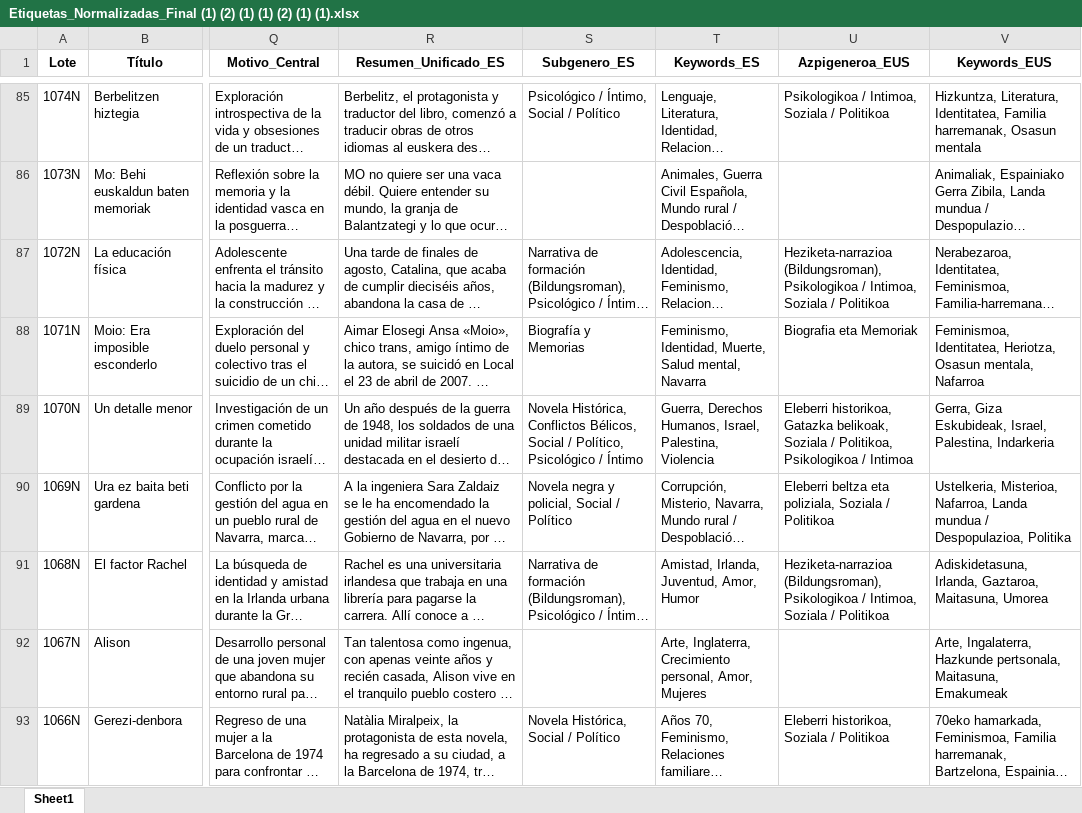
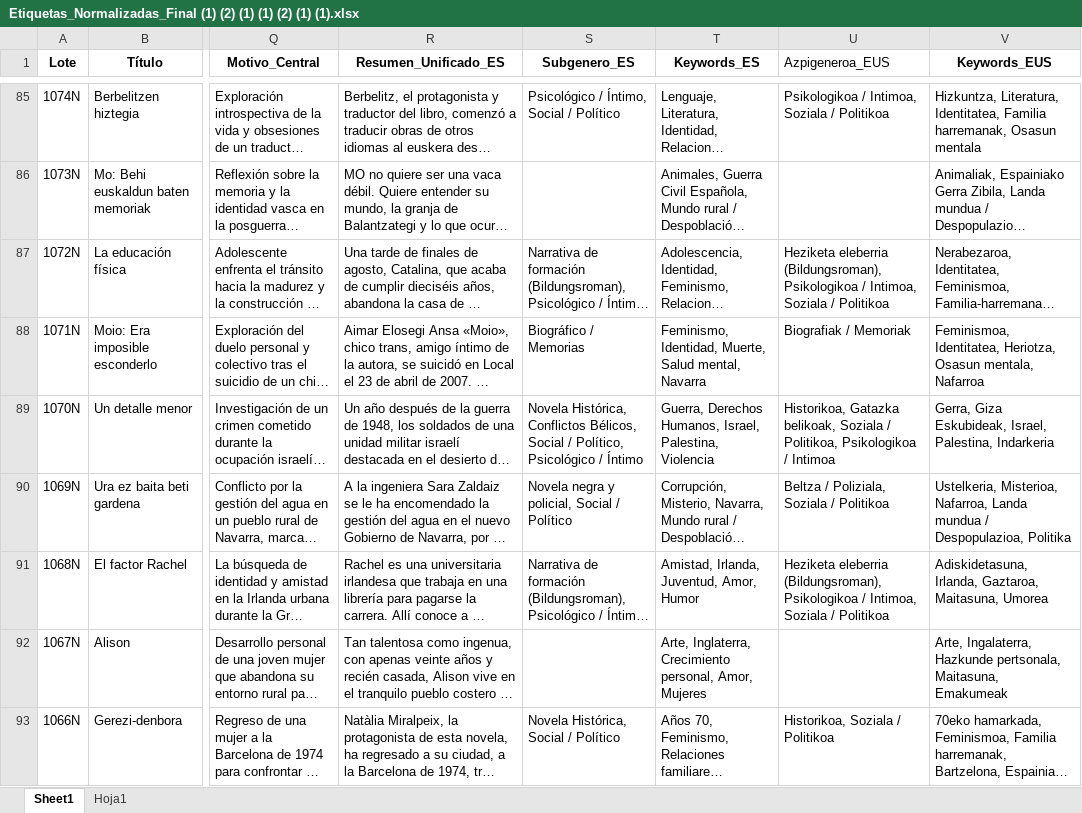
Before and after one commit to urkia96/Clubes-de-lectura-navarra, an Excel workbook: recomendador/Etiquetas_Normalizadas_Final (1) (2) (1) (1) (2) (1) (1).xlsx, sheet Sheet1, drawn as a sheet; only a part is shown, gaps mark what is left out; long unchanged cells end in …; values as stored, in another font and other column widths than the file's, no borders; the diff covers the shown part only; the diff names each change by its address in the sheet, - before the commit and + after, or states it on an @@ line.

```diff
--- a/recomendador/Etiquetas_Normalizadas_Final (1) (2) (1) (1) (2) (1) (1).xlsx (sheet Sheet1)
+++ b/recomendador/Etiquetas_Normalizadas_Final (1) (2) (1) (1) (2) (1) (1).xlsx (sheet Sheet1)
+sheet tab: Hoja1
@@ U1 bold: on → off, alignment: center → left @@
-U87 (Azpigeneroa_EUS): Heziketa-narrazioa (Bildungsroman), Psikologikoa…
+U87 (Azpigeneroa_EUS): Heziketa eleberria (Bildungsroman), Psikologikoa…
-S88 (Subgenero_ES): Biografía y Memorias
+S88 (Subgenero_ES): Biográfico / Memorias
-U88 (Azpigeneroa_EUS): Biografia eta Memoriak
+U88 (Azpigeneroa_EUS): Biografiak / Memoriak
-U89 (Azpigeneroa_EUS): Eleberri historikoa, Gatazka belikoak,…
+U89 (Azpigeneroa_EUS): Historikoa, Gatazka belikoak,…
-U90 (Azpigeneroa_EUS): Eleberri beltza eta poliziala, Soziala / Politikoa
+U90 (Azpigeneroa_EUS): Beltza / Poliziala, Soziala / Politikoa
-U91 (Azpigeneroa_EUS): Heziketa-narrazioa (Bildungsroman), Psikologikoa…
+U91 (Azpigeneroa_EUS): Heziketa eleberria (Bildungsroman), Psikologikoa…
-U93 (Azpigeneroa_EUS): Eleberri historikoa, Soziala / Politikoa
+U93 (Azpigeneroa_EUS): Historikoa, Soziala / Politikoa
```
Also changed, not shown: 820 edited cells elsewhere in this sheet.
